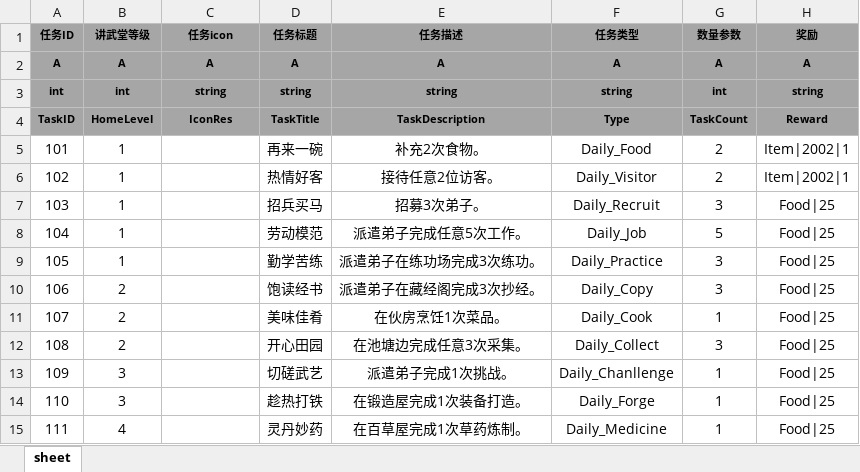
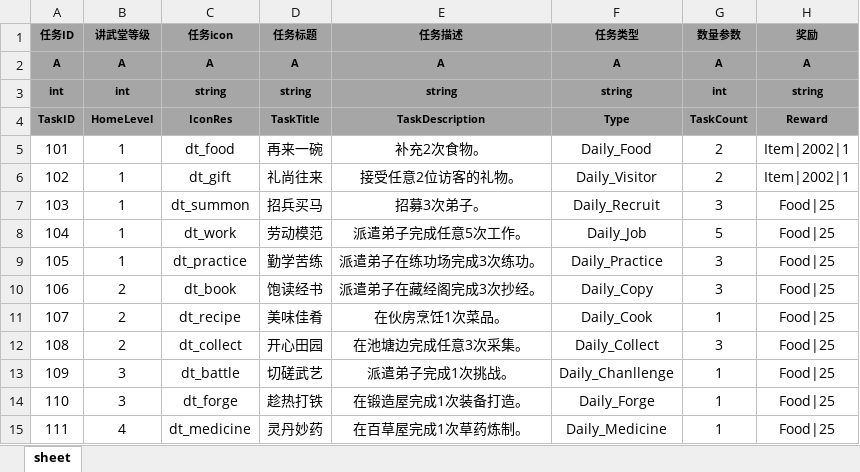
Before and after one commit to tkonexhh/simswordsman, an Excel workbook: Tables/Sources/gameplay/MainTask/DailyTask.xlsx, sheet sheet, drawn as a sheet; values as stored, in another font and other column widths than the file's, no borders; the diff names each change by its address in the sheet, - before the commit and + after, or states it on an @@ line.

```diff
--- a/Tables/Sources/gameplay/MainTask/DailyTask.xlsx (sheet sheet)
+++ b/Tables/Sources/gameplay/MainTask/DailyTask.xlsx (sheet sheet)
-C5 (任务icon): (empty)
+C5 (任务icon): dt_food
-C6 (任务icon): (empty)
+C6 (任务icon): dt_gift
-D6 (任务标题): 热情好客
+D6 (任务标题): 礼尚往来
-E6 (任务描述): 接待任意2位访客。
+E6 (任务描述): 接受任意2位访客的礼物。
-C7 (任务icon): (empty)
+C7 (任务icon): dt_summon
-C8 (任务icon): (empty)
+C8 (任务icon): dt_work
-C9 (任务icon): (empty)
+C9 (任务icon): dt_practice
-C10 (任务icon): (empty)
+C10 (任务icon): dt_book
-C11 (任务icon): (empty)
+C11 (任务icon): dt_recipe
-C12 (任务icon): (empty)
+C12 (任务icon): dt_collect
-C13 (任务icon): (empty)
+C13 (任务icon): dt_battle
-C14 (任务icon): (empty)
+C14 (任务icon): dt_forge
-C15 (任务icon): (empty)
+C15 (任务icon): dt_medicine
```
Also changed, not shown: 33 other files.
